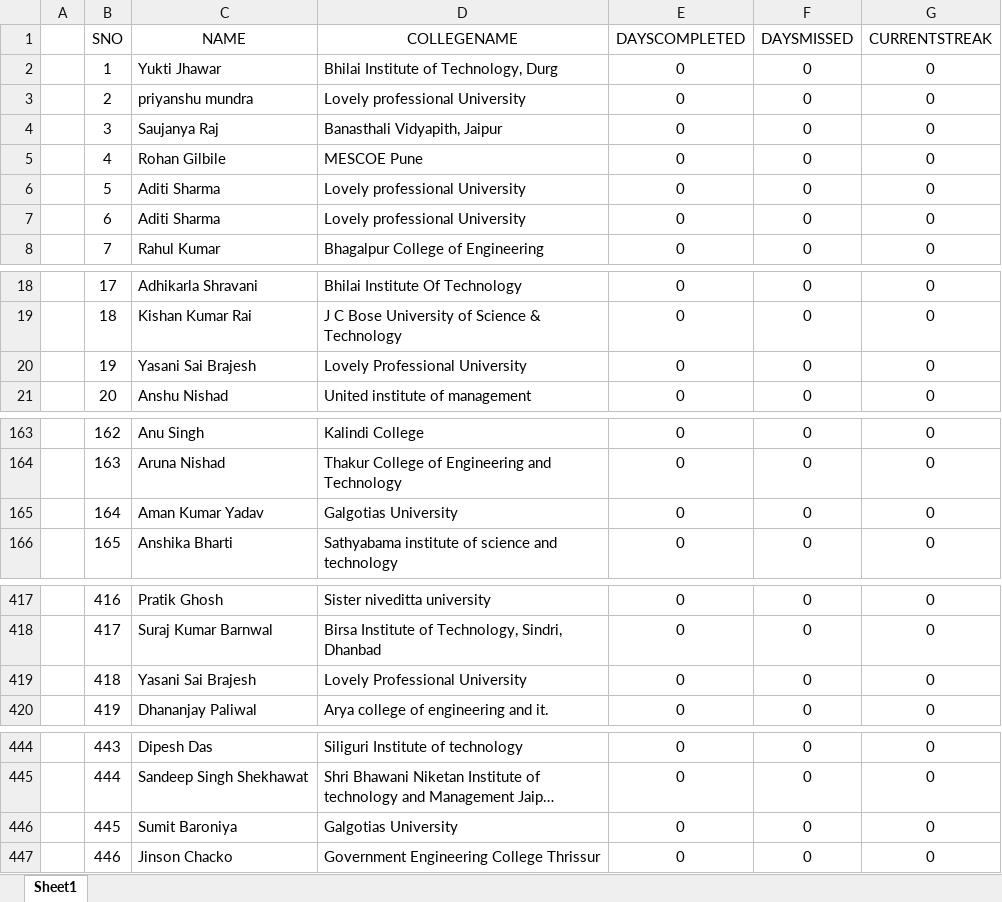
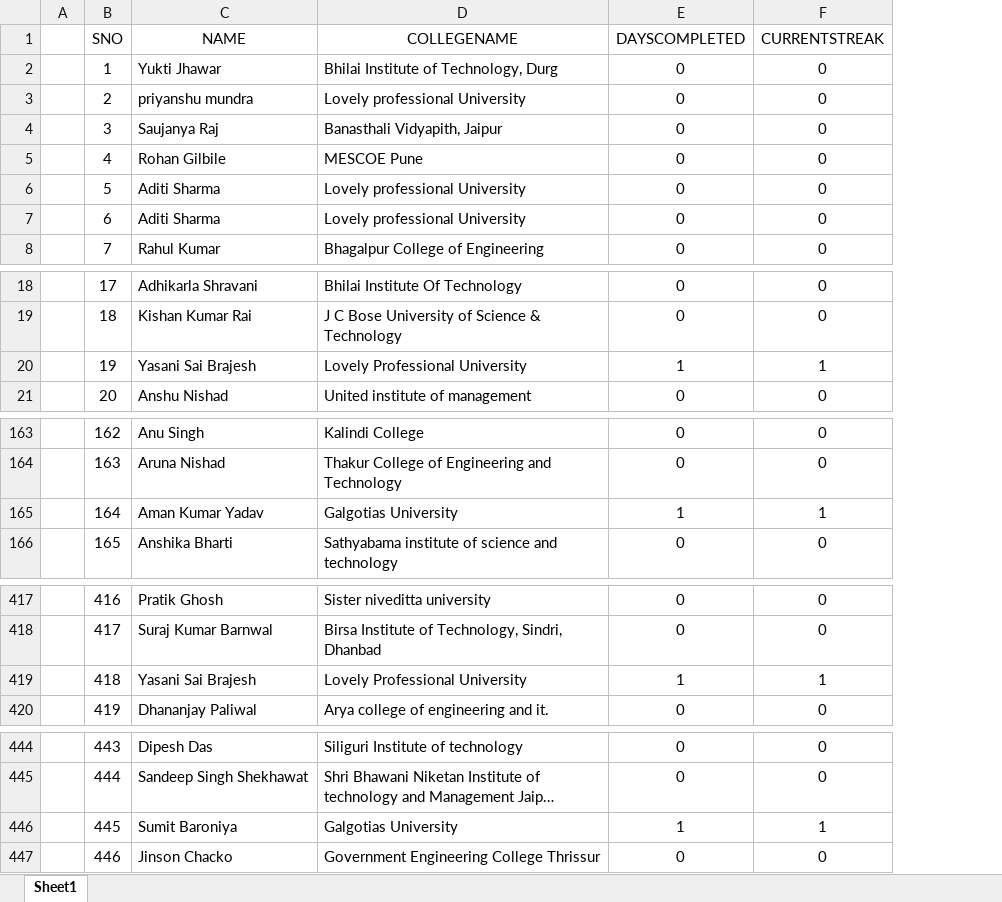
Before and after one commit to SauravMukherjee44/100-Days-of-Code-CodeIN-Progress-Report, an Excel workbook: data.xlsx, sheet Sheet1, drawn as a sheet; only a part is shown, gaps mark what is left out; long unchanged cells end in …; values as stored, in another font and other column widths than the file's, no borders; charts and pictures not drawn; removed rows and columns are numbered as before the commit, all else as after; the diff covers the shown part only; the diff names each change by its address in the sheet, - before the commit and + after, or states it on an @@ line.

```diff
--- a/data.xlsx (sheet Sheet1)
+++ b/data.xlsx (sheet Sheet1)
-column F (DAYSMISSED), rows 2-8: all 0; rows 18-21: all 0; rows 163-166: all 0; rows 417-420: all 0; rows 444-447: all 0
-E20 (DAYSCOMPLETED): 0
+E20 (DAYSCOMPLETED): 1
-F20 (CURRENTSTREAK): 0
+F20 (CURRENTSTREAK): 1
-E165 (DAYSCOMPLETED): 0
+E165 (DAYSCOMPLETED): 1
-F165 (CURRENTSTREAK): 0
+F165 (CURRENTSTREAK): 1
-E419 (DAYSCOMPLETED): 0
+E419 (DAYSCOMPLETED): 1
-F419 (CURRENTSTREAK): 0
+F419 (CURRENTSTREAK): 1
-E446 (DAYSCOMPLETED): 0
+E446 (DAYSCOMPLETED): 1
-F446 (CURRENTSTREAK): 0
+F446 (CURRENTSTREAK): 1
```
Also changed, not shown: 93 added rows and 28 edited cells elsewhere in this sheet, charts or pictures.
